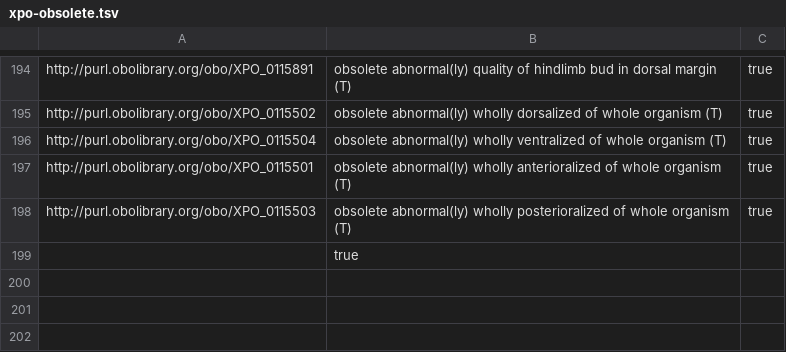
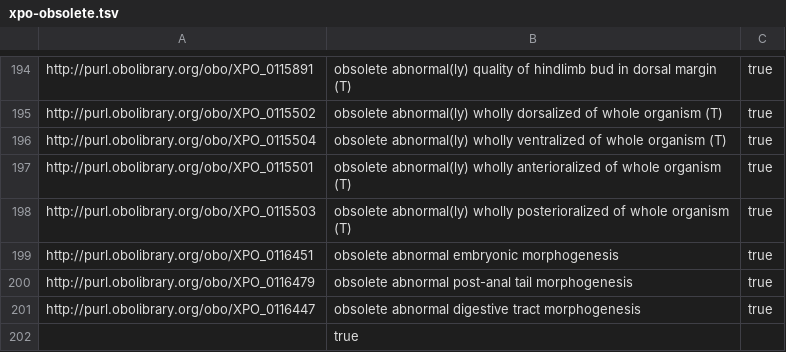
Before and after one commit to obophenotype/xenopus-phenotype-ontology, a TSV file: src/patterns/templates/xpo-obsolete.tsv, drawn as a sheet; only a part is shown, gaps mark what is left out; the diff names each change by its address in the sheet, - before the commit and + after, or states it on an @@ line.

Commit message:
Obsoletes, resolves #106.

```diff
--- a/src/patterns/templates/xpo-obsolete.tsv
+++ b/src/patterns/templates/xpo-obsolete.tsv
+row 199: http://purl.obolibrary.org/obo/XPO_0116451 | obsolete abnormal embryonic morphogenesis | true
+row 200: http://purl.obolibrary.org/obo/XPO_0116479 | obsolete abnormal post-anal tail morphogenesis | true
+row 201: http://purl.obolibrary.org/obo/XPO_0116447 | obsolete abnormal digestive tract morphogenesis | true
```
Also changed, not shown: src/patterns/data/manual/abnormalBiologicalProcess.tsv.
